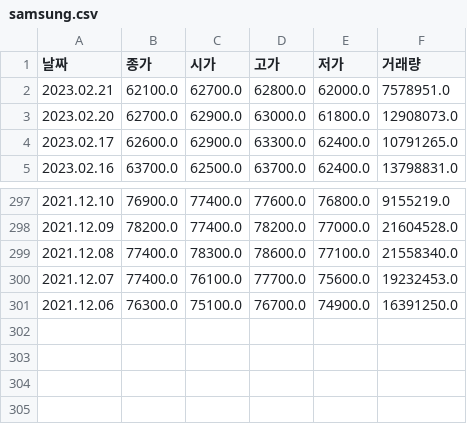
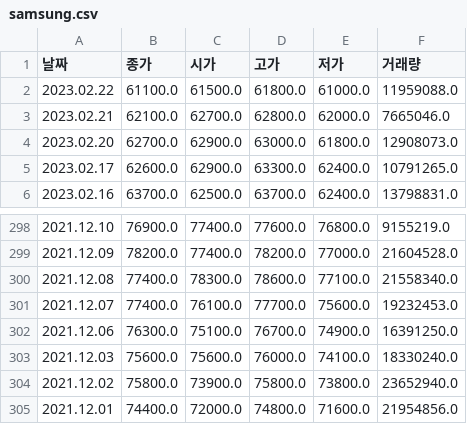
Before and after one commit to koreanjys/til, a CSV file: 04_data/pass_project/samsung.csv, drawn as a sheet; only a part is shown, gaps mark what is left out.

```diff
--- a/04_data/pass_project/samsung.csv
+++ b/04_data/pass_project/samsung.csv
@@ -1,3 +1,4 @@
 날짜,종가,시가,고가,저가,거래량
-2023.02.21,62100.0,62700.0,62800.0,62000.0,7578951.0
+2023.02.22,61100.0,61500.0,61800.0,61000.0,11959088.0
+2023.02.21,62100.0,62700.0,62800.0,62000.0,7665046.0
 2023.02.20,62700.0,62900.0,63000.0,61800.0,12908073.0
@@ -301 +302,4 @@
 2021.12.06,76300.0,75100.0,76700.0,74900.0,16391250.0
+2021.12.03,75600.0,75600.0,76000.0,74100.0,18330240.0
+2021.12.02,75800.0,73900.0,75800.0,73800.0,23652940.0
+2021.12.01,74400.0,72000.0,74800.0,71600.0,21954856.0
```
Also changed, not shown: 04_data/pass_project/dbhitek.csv, 04_data/pass_project/skhynix.csv, 13 other files.
